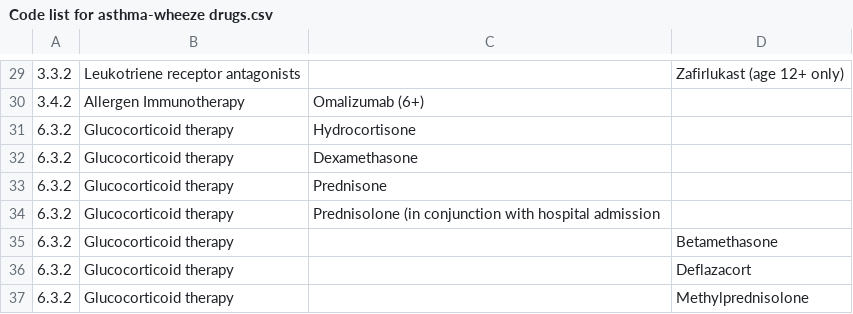
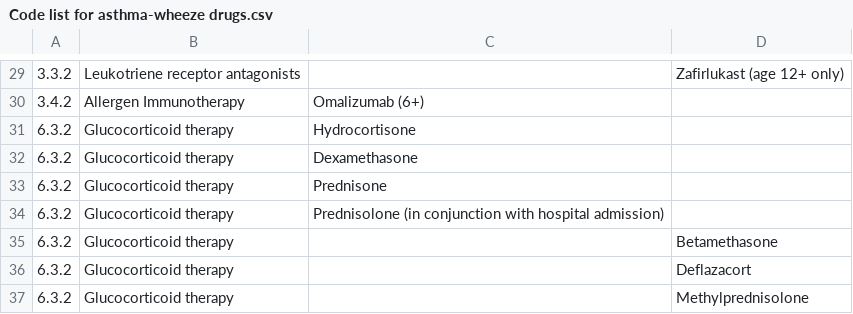
Before and after one commit to UCL-CHIG/Defining-asthma-trajectories, a CSV file: Code list for asthma-wheeze drugs.csv, drawn as a sheet; only a part is shown, gaps mark what is left out; the diff names each change by its address in the sheet, - before the commit and + after, or states it on an @@ line.

Commit message:
Update Code list for asthma-wheeze drugs.csv

```diff
--- a/Code list for asthma-wheeze drugs.csv
+++ b/Code list for asthma-wheeze drugs.csv
-C34: …with hospital admission
+C34: …with hospital admission)
```
